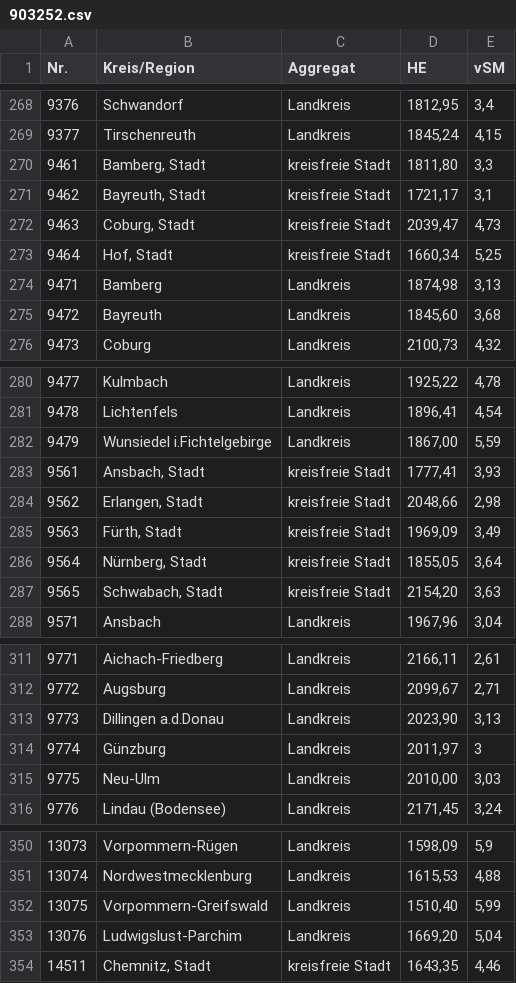
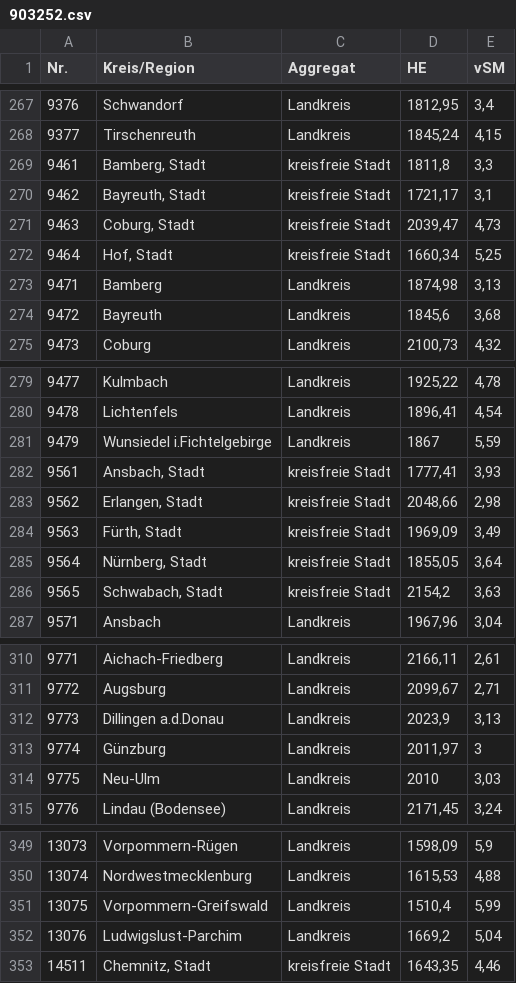
Before and after one commit to Sprotte/r, a CSV file: Data/903252.csv, drawn as a sheet; only a part is shown, gaps mark what is left out; the diff covers the shown part only.

```diff
--- a/Data/903252.csv
+++ b/Data/903252.csv
@@ -269,3 +268,3 @@ Nr.;Kreis/Region;Aggregat;HE;vSM
 9377;Tirschenreuth;Landkreis;1845,24;4,15
-9461;Bamberg, Stadt;kreisfreie Stadt;1811,80;3,3
+9461;Bamberg, Stadt;kreisfreie Stadt;1811,8;3,3
 9462;Bayreuth, Stadt;kreisfreie Stadt;1721,17;3,1
@@ -274,3 +273,3 @@ Nr.;Kreis/Region;Aggregat;HE;vSM
 9471;Bamberg;Landkreis;1874,98;3,13
-9472;Bayreuth;Landkreis;1845,60;3,68
+9472;Bayreuth;Landkreis;1845,6;3,68
 9473;Coburg;Landkreis;2100,73;4,32
@@ -281,3 +280,3 @@ Nr.;Kreis/Region;Aggregat;HE;vSM
 9478;Lichtenfels;Landkreis;1896,41;4,54
-9479;Wunsiedel i.Fichtelgebirge;Landkreis;1867,00;5,59
+9479;Wunsiedel i.Fichtelgebirge;Landkreis;1867;5,59
 9561;Ansbach, Stadt;kreisfreie Stadt;1777,41;3,93
@@ -286,3 +285,3 @@ Nr.;Kreis/Region;Aggregat;HE;vSM
 9564;Nürnberg, Stadt;kreisfreie Stadt;1855,05;3,64
-9565;Schwabach, Stadt;kreisfreie Stadt;2154,20;3,63
+9565;Schwabach, Stadt;kreisfreie Stadt;2154,2;3,63
 9571;Ansbach;Landkreis;1967,96;3,04
@@ -312,5 +311,5 @@ Nr.;Kreis/Region;Aggregat;HE;vSM
 9772;Augsburg;Landkreis;2099,67;2,71
-9773;Dillingen a.d.Donau;Landkreis;2023,90;3,13
+9773;Dillingen a.d.Donau;Landkreis;2023,9;3,13
 9774;Günzburg;Landkreis;2011,97;3
-9775;Neu-Ulm;Landkreis;2010,00;3,03
+9775;Neu-Ulm;Landkreis;2010;3,03
 9776;Lindau (Bodensee);Landkreis;2171,45;3,24
@@ -351,4 +350,4 @@ Nr.;Kreis/Region;Aggregat;HE;vSM
 13074;Nordwestmecklenburg;Landkreis;1615,53;4,88
-13075;Vorpommern-Greifswald;Landkreis;1510,40;5,99
-13076;Ludwigslust-Parchim;Landkreis;1669,20;5,04
+13075;Vorpommern-Greifswald;Landkreis;1510,4;5,99
+13076;Ludwigslust-Parchim;Landkreis;1669,2;5,04
 14511;Chemnitz, Stadt;kreisfreie Stadt;1643,35;4,46
```
Also changed, not shown: 1 removed row and 32 edited cells elsewhere in this file, 4 other files.
